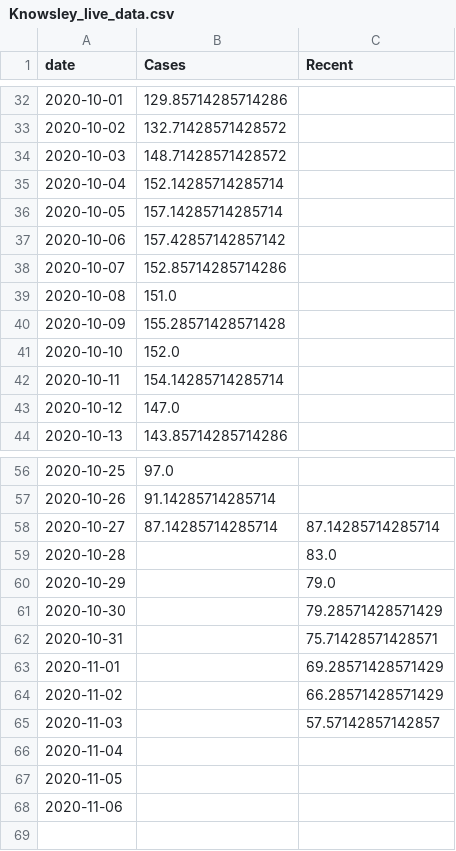
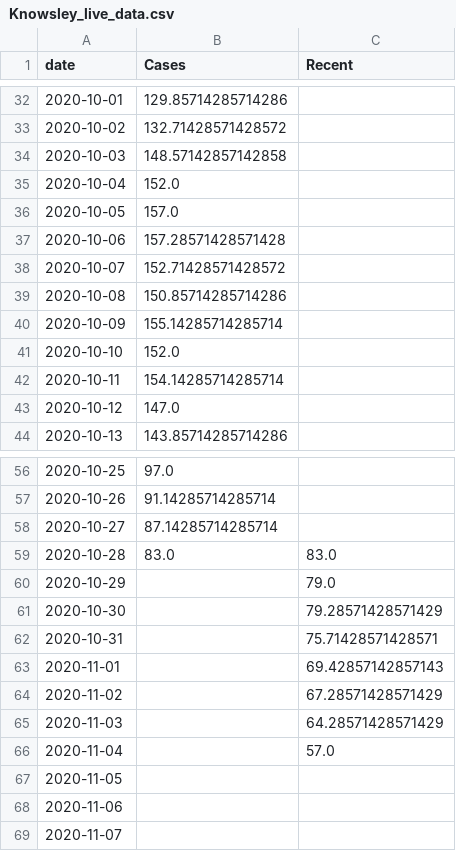
Before and after one commit to simoncook/Spectator, a CSV file: Knowsley_live_data.csv, drawn as a sheet; only a part is shown, gaps mark what is left out.

Commit message:
Python upload 09/11/2020 13:29:18

```diff
--- a/Knowsley_live_data.csv
+++ b/Knowsley_live_data.csv
@@ -33,9 +33,9 @@ date,Cases,Recent
 2020-10-02,132.71428571428572,
-2020-10-03,148.71428571428572,
-2020-10-04,152.14285714285714,
-2020-10-05,157.14285714285714,
-2020-10-06,157.42857142857142,
-2020-10-07,152.85714285714286,
-2020-10-08,151.0,
-2020-10-09,155.28571428571428,
+2020-10-03,148.57142857142858,
+2020-10-04,152.0,
+2020-10-05,157.0,
+2020-10-06,157.28571428571428,
+2020-10-07,152.71428571428572,
+2020-10-08,150.85714285714286,
+2020-10-09,155.14285714285714,
 2020-10-10,152.0,
@@ -57,4 +57,4 @@ date,Cases,Recent
 2020-10-26,91.14285714285714,
-2020-10-27,87.14285714285714,87.14285714285714
-2020-10-28,,83.0
+2020-10-27,87.14285714285714,
+2020-10-28,83.0,83.0
 2020-10-29,,79.0
@@ -62,7 +62,8 @@ date,Cases,Recent
 2020-10-31,,75.71428571428571
-2020-11-01,,69.28571428571429
-2020-11-02,,66.28571428571429
-2020-11-03,,57.57142857142857
-2020-11-04,,
+2020-11-01,,69.42857142857143
+2020-11-02,,67.28571428571429
+2020-11-03,,64.28571428571429
+2020-11-04,,57.0
 2020-11-05,,
 2020-11-06,,
+2020-11-07,,
```
